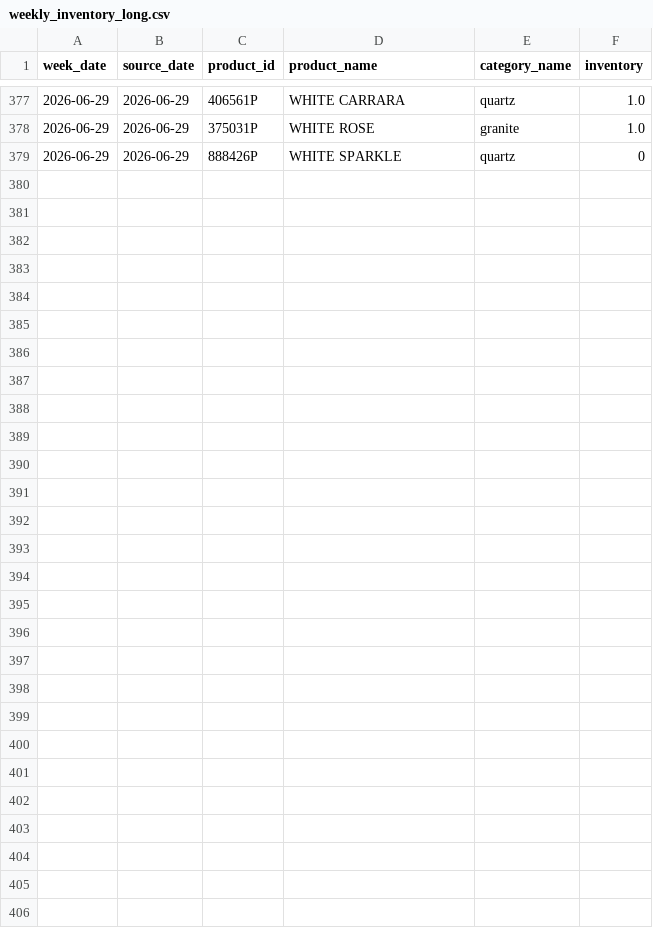
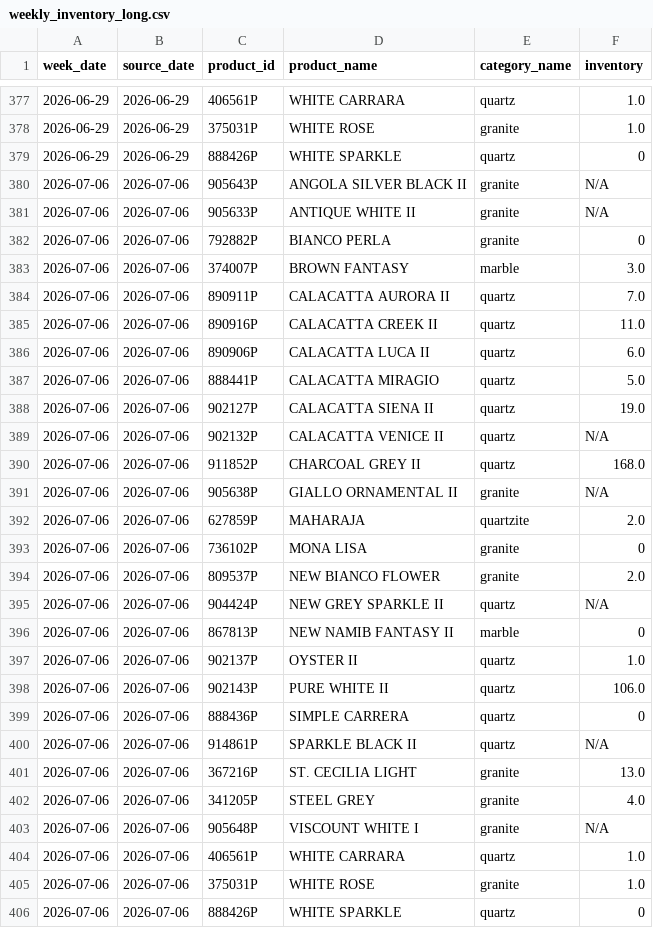
Before and after one commit to VedantAndhale/fl-scrapper, a CSV file: output/weekly_inventory_long.csv, drawn as a sheet; only a part is shown, gaps mark what is left out; the diff names each change by its address in the sheet, - before the commit and + after, or states it on an @@ line.

```diff
--- a/output/weekly_inventory_long.csv
+++ b/output/weekly_inventory_long.csv
+row 380: 2026-07-06 | 2026-07-06 | 905643P | ANGOLA SILVER BLACK II | granite | N/A
+row 381: 2026-07-06 | 2026-07-06 | 905633P | ANTIQUE WHITE II | granite | N/A
+row 382: 2026-07-06 | 2026-07-06 | 792882P | BIANCO PERLA | granite | 0
+row 383: 2026-07-06 | 2026-07-06 | 374007P | BROWN FANTASY | marble | 3.0
+row 384: 2026-07-06 | 2026-07-06 | 890911P | CALACATTA AURORA II | quartz | 7.0
+row 385: 2026-07-06 | 2026-07-06 | 890916P | CALACATTA CREEK II | quartz | 11.0
+row 386: 2026-07-06 | 2026-07-06 | 890906P | CALACATTA LUCA II | quartz | 6.0
+row 387: 2026-07-06 | 2026-07-06 | 888441P | CALACATTA MIRAGIO | quartz | 5.0
+row 388: 2026-07-06 | 2026-07-06 | 902127P | CALACATTA SIENA II | quartz | 19.0
+row 389: 2026-07-06 | 2026-07-06 | 902132P | CALACATTA VENICE II | quartz | N/A
+row 390: 2026-07-06 | 2026-07-06 | 911852P | CHARCOAL GREY II | quartz | 168.0
+row 391: 2026-07-06 | 2026-07-06 | 905638P | GIALLO ORNAMENTAL II | granite | N/A
+row 392: 2026-07-06 | 2026-07-06 | 627859P | MAHARAJA | quartzite | 2.0
+row 393: 2026-07-06 | 2026-07-06 | 736102P | MONA LISA | granite | 0
+row 394: 2026-07-06 | 2026-07-06 | 809537P | NEW BIANCO FLOWER | granite | 2.0
+row 395: 2026-07-06 | 2026-07-06 | 904424P | NEW GREY SPARKLE II | quartz | N/A
+row 396: 2026-07-06 | 2026-07-06 | 867813P | NEW NAMIB FANTASY II | marble | 0
+row 397: 2026-07-06 | 2026-07-06 | 902137P | OYSTER II | quartz | 1.0
+row 398: 2026-07-06 | 2026-07-06 | 902143P | PURE WHITE II | quartz | 106.0
+row 399: 2026-07-06 | 2026-07-06 | 888436P | SIMPLE CARRERA | quartz | 0
+row 400: 2026-07-06 | 2026-07-06 | 914861P | SPARKLE BLACK II | quartz | N/A
+row 401: 2026-07-06 | 2026-07-06 | 367216P | ST. CECILIA LIGHT | granite | 13.0
+row 402: 2026-07-06 | 2026-07-06 | 341205P | STEEL GREY | granite | 4.0
+row 403: 2026-07-06 | 2026-07-06 | 905648P | VISCOUNT WHITE I | granite | N/A
+row 404: 2026-07-06 | 2026-07-06 | 406561P | WHITE CARRARA | quartz | 1.0
+row 405: 2026-07-06 | 2026-07-06 | 375031P | WHITE ROSE | granite | 1.0
+row 406: 2026-07-06 | 2026-07-06 | 888426P | WHITE SPARKLE | quartz | 0
```
Also changed, not shown: output/weekly_inventory_wide.csv, output/weekly_snapshot_status.csv, 1 other file.
